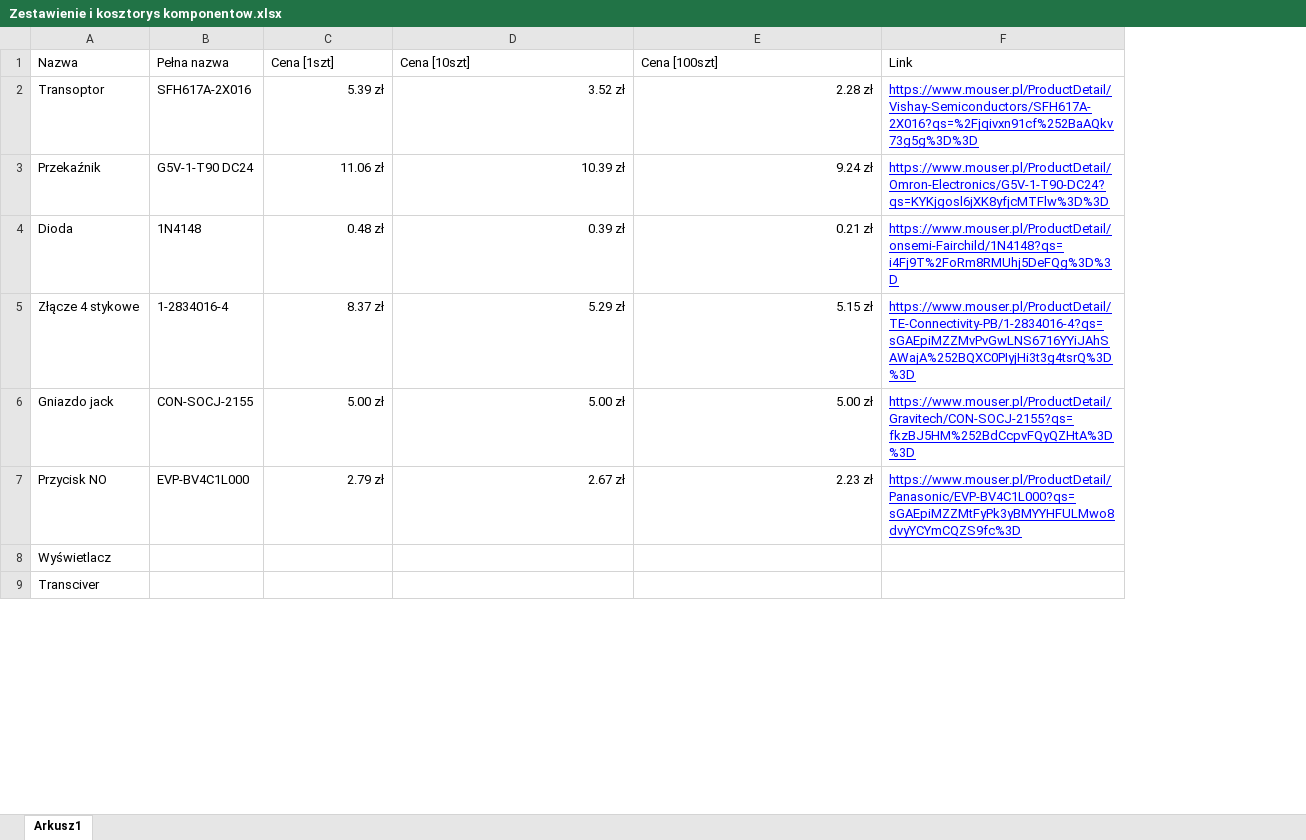
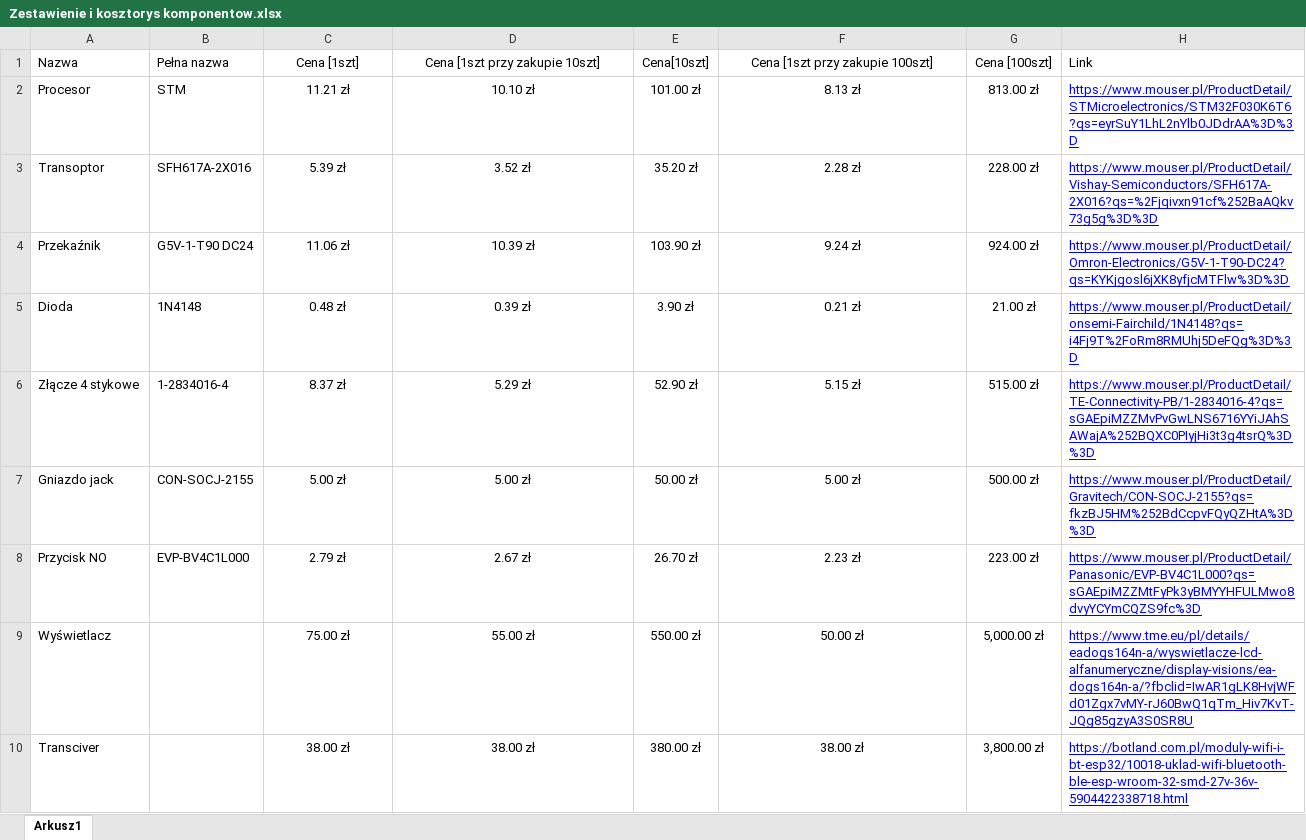
Before and after one commit to sylwestergladki/irrigation_system, an Excel workbook: Kosztorys/Zestawienie i kosztorys komponentow.xlsx, sheet Arkusz1, drawn as a sheet; only a part is shown; values as stored, in another font and other column widths than the file's, no borders; charts and pictures not drawn; addresses are those after the commit; the diff covers the shown part only; the diff names each change by its address in the sheet, - before the commit and + after, or states it on an @@ line.

```diff
--- a/Kosztorys/Zestawienie i kosztorys komponentow.xlsx (sheet Arkusz1)
+++ b/Kosztorys/Zestawienie i kosztorys komponentow.xlsx (sheet Arkusz1)
+column E, row 1: Cena[10szt]; rows 3-10: 35.20 zł | 103.90 zł | 3.90 zł | 52.90 zł | 50.00 zł | 26.70 zł | 550.00 zł | 380.00 zł
+column G, row 1: Cena [100szt]; rows 3-10: 228.00 zł | 924.00 zł | 21.00 zł | 515.00 zł | 500.00 zł | 223.00 zł | 5,000.00 zł | 3,800.00 zł
-C1:D1 alignment: left
+C1:D1 alignment: center
-D1: Cena [10szt]
+D1: Cena [1szt przy zakupie 10szt]
-F1: Cena [100szt]
+F1: Cena [1szt przy zakupie 100szt]
-F1 alignment: left
+F1 alignment: center
+row 2: Procesor | STM | 11.21 zł | 10.10 zł | 101.00 zł | 8.13 zł | 813.00 zł | https://www.mouser.pl/ProductDetail/STMicroelectronics/STM32F030K6T6?qs=eyrSuY1LhL2nYlb0JDdrAA%3D%3D
-C3:D8 alignment: right
+C3:D8 alignment: center
-F3:F8 alignment: right
+F3:F8 alignment: center
-C9: (empty)
+C9: 75.00 zł
-D9: (empty)
+D9: 55.00 zł
-F9: (empty)
+F9: 50.00 zł
-H9: (empty)
+H9: https://www.tme.eu/pl/details/eadogs164n-a/wyswietlacze-lcd-alfanumeryczne/display-visions/ea-dogs164n-a/?fbclid=IwAR1gLK8HvjWFd01Zgx7vMY-rJ60BwQ1qTm_Hiv7KvT-JQg85gzyA3S0SR8U
-C10: (empty)
+C10: 38.00 zł
-D10: (empty)
+D10: 38.00 zł
-F10: (empty)
+F10: 38.00 zł
-H10: (empty)
+H10: https://botland.com.pl/moduly-wifi-i-bt-esp32/10018-uklad-wifi-bluetooth-ble-esp-wroom-32-smd-27v-36v-5904422338718.html
```
Also changed, not shown: 9 added rows and 5 edited cells elsewhere in this sheet, 23 other files.
